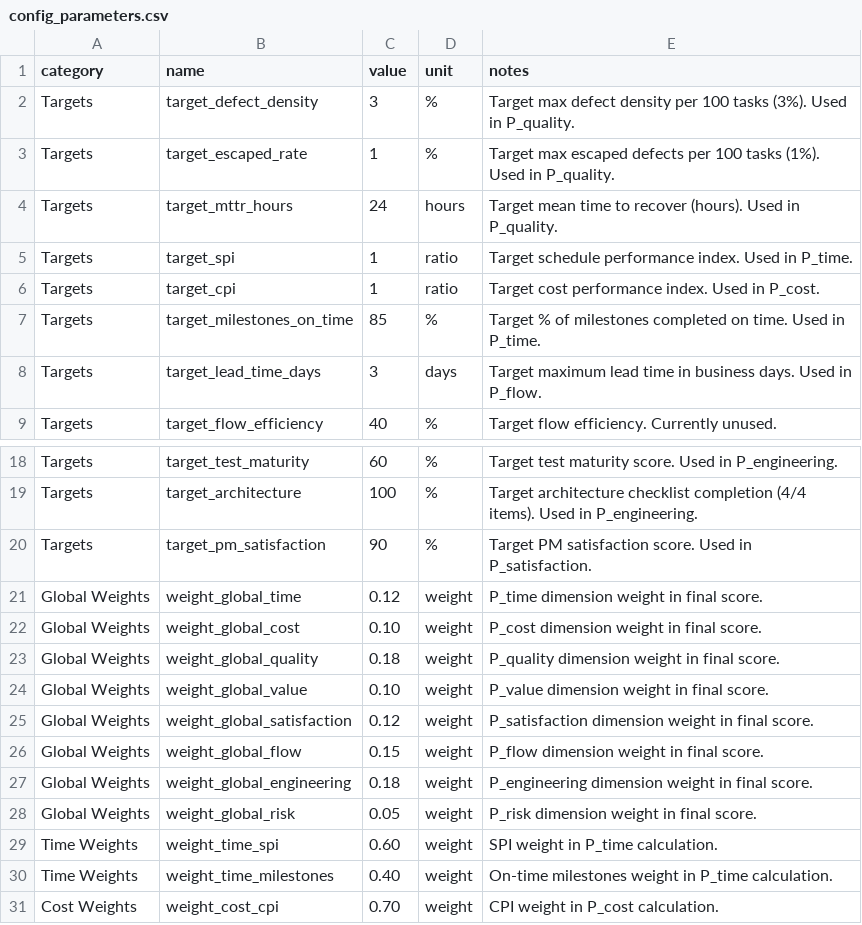
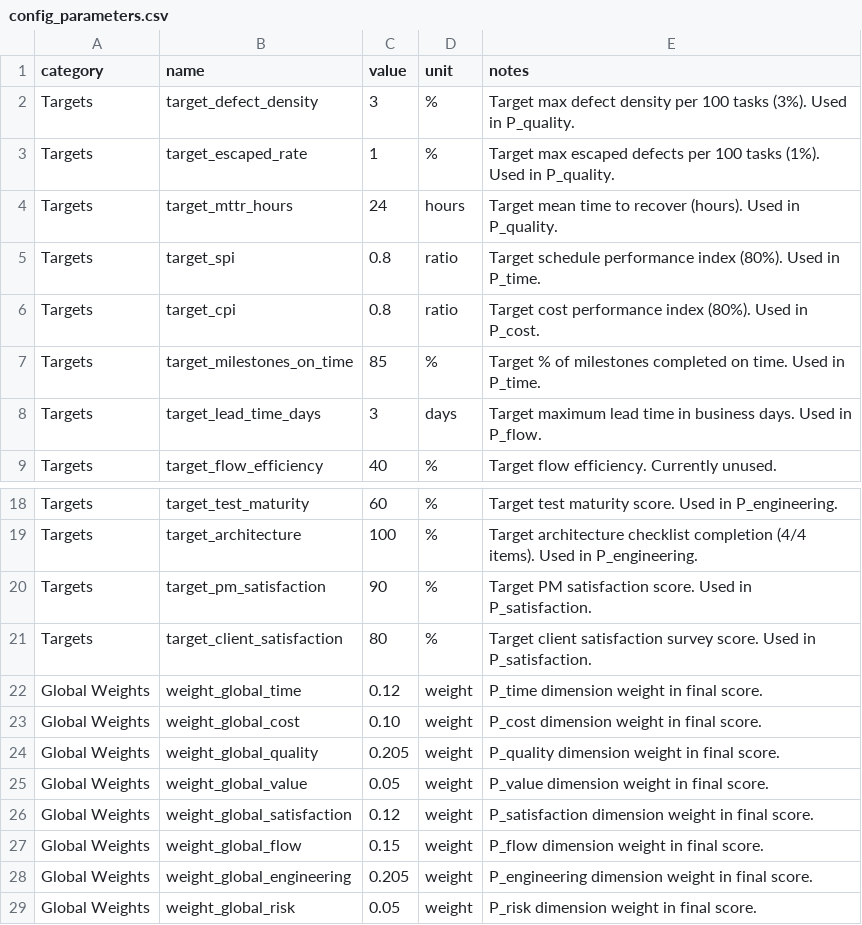
Before and after one commit to Vizzuality/vizzhub, a CSV file: backend/seeds/config_parameters.csv, drawn as a sheet; only a part is shown, gaps mark what is left out; the shorter side is filled out with more unchanged rows.

```diff
--- a/backend/seeds/config_parameters.csv
+++ b/backend/seeds/config_parameters.csv
@@ -4,4 +4,4 @@ Targets,target_escaped_rate,1,%,Target max escaped defects per 100 tasks (1%). U
 Targets,target_mttr_hours,24,hours,Target mean time to recover (hours). Used in P_quality.
-Targets,target_spi,1,ratio,Target schedule performance index. Used in P_time.
-Targets,target_cpi,1,ratio,Target cost performance index. Used in P_cost.
+Targets,target_spi,0.8,ratio,Target schedule performance index (80%). Used in P_time.
+Targets,target_cpi,0.8,ratio,Target cost performance index (80%). Used in P_cost.
 Targets,target_milestones_on_time,85,%,Target % of milestones completed on time. Used in P_time.
@@ -20,9 +20,10 @@ Targets,target_architecture,100,%,Target architecture checklist completion (4/4
 Targets,target_pm_satisfaction,90,%,Target PM satisfaction score. Used in P_satisfaction.
+Targets,target_client_satisfaction,80,%,Target client satisfaction survey score. Used in P_satisfaction.
 Global Weights,weight_global_time,0.12,weight,P_time dimension weight in final score.
 Global Weights,weight_global_cost,0.10,weight,P_cost dimension weight in final score.
-Global Weights,weight_global_quality,0.18,weight,P_quality dimension weight in final score.
-Global Weights,weight_global_value,0.10,weight,P_value dimension weight in final score.
+Global Weights,weight_global_quality,0.205,weight,P_quality dimension weight in final score.
+Global Weights,weight_global_value,0.05,weight,P_value dimension weight in final score.
 Global Weights,weight_global_satisfaction,0.12,weight,P_satisfaction dimension weight in final score.
 Global Weights,weight_global_flow,0.15,weight,P_flow dimension weight in final score.
-Global Weights,weight_global_engineering,0.18,weight,P_engineering dimension weight in final score.
+Global Weights,weight_global_engineering,0.205,weight,P_engineering dimension weight in final score.
 Global Weights,weight_global_risk,0.05,weight,P_risk dimension weight in final score.
```
Also changed, not shown: 4 other files.
